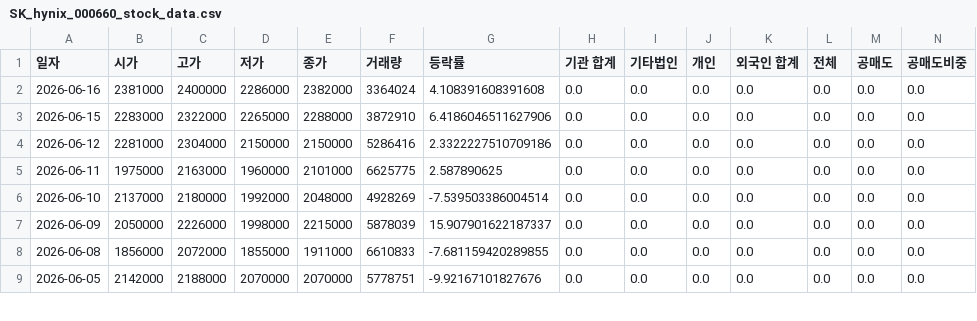
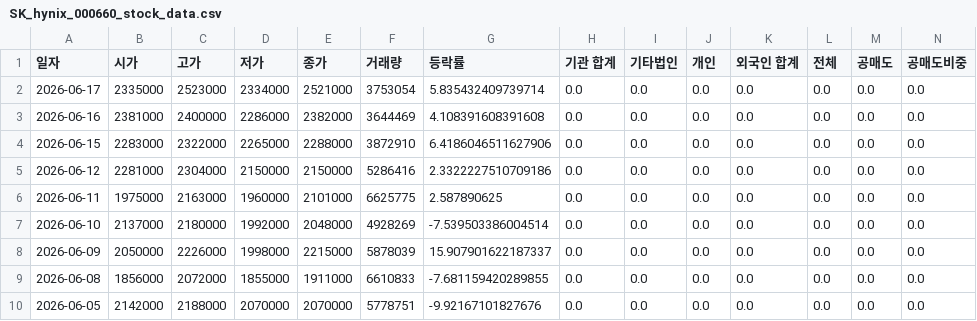
Before and after one commit to ccyun95/Semiconductor_electronic_work, a CSV file: data/SK_hynix_000660_stock_data.csv, drawn as a sheet; only a part is shown; addresses are those after the commit; rows hold the shown columns only; the diff names each change by its address in the sheet, - before the commit and + after, or states it on an @@ line.

```diff
--- a/data/SK_hynix_000660_stock_data.csv
+++ b/data/SK_hynix_000660_stock_data.csv
+row 2: 2026-06-17 | 2335000 | 2523000 | 2334000 | 2521000 | 3753054 | 5.835432409739714 | 0.0 | 0.0 | 0.0 | 0.0 | 0.0 | 0.0 | 0.0
-F3 (거래량): 3364024
+F3 (거래량): 3644469
```
Also changed, not shown: data/ISC_095340_stock_data.csv, data/Isu_Petasys_007660_stock_data.csv, 18 other files.
